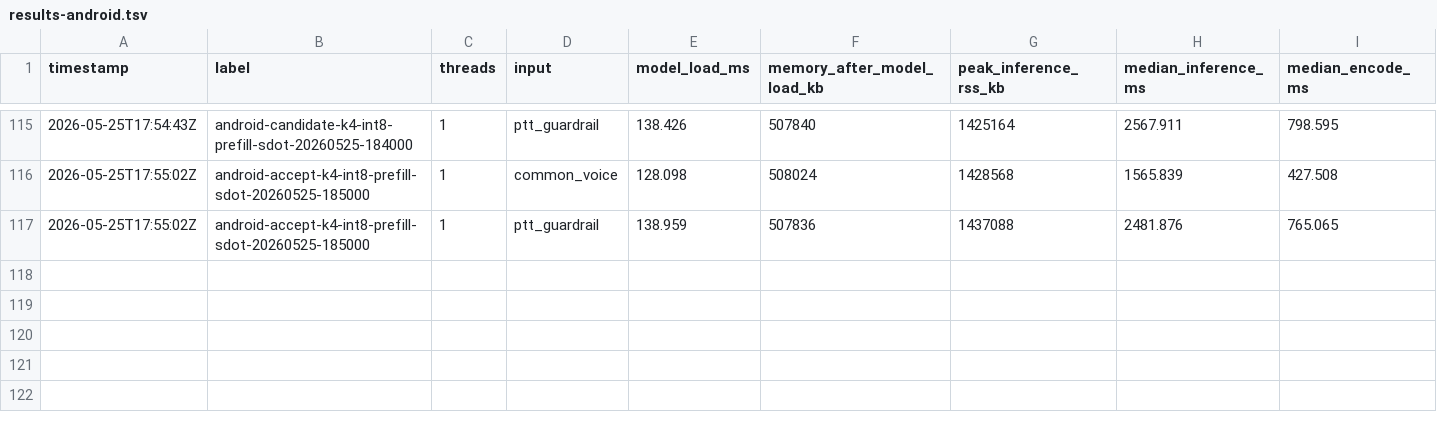
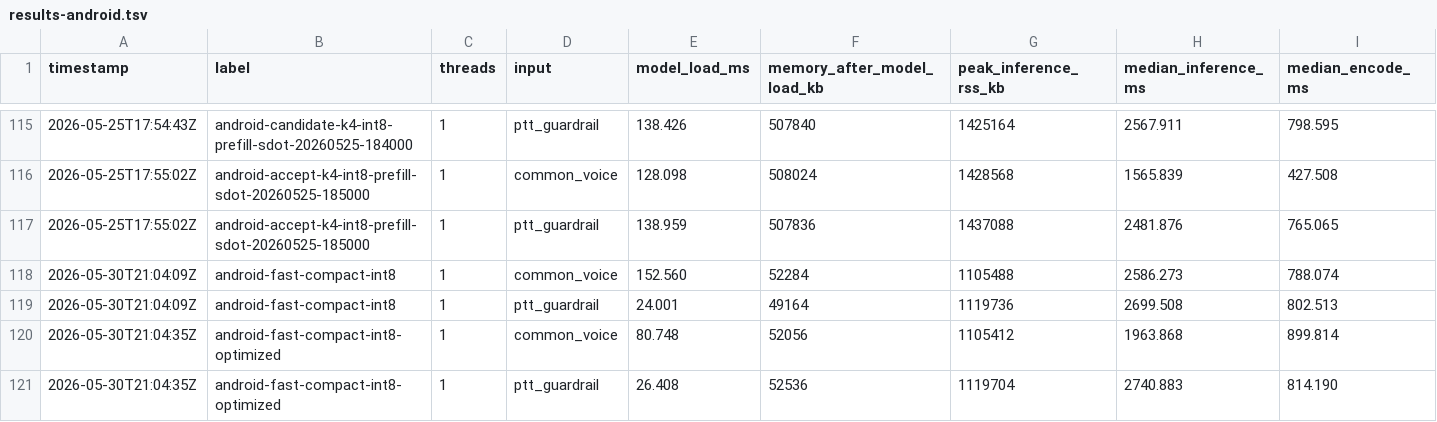
Before and after one commit to ming030890/QwenASR, a TSV file: results-android.tsv, drawn as a sheet; only a part is shown, gaps mark what is left out; rows hold the shown columns only; the diff names each change by its address in the sheet, - before the commit and + after, or states it on an @@ line.

```diff
--- a/results-android.tsv
+++ b/results-android.tsv
+row 118: 2026-05-30T21:04:09Z | android-fast-compact-int8 | 1 | common_voice | 152.560 | 52284 | 1105488 | 2586.273 | 788.074
+row 119: 2026-05-30T21:04:09Z | android-fast-compact-int8 | 1 | ptt_guardrail | 24.001 | 49164 | 1119736 | 2699.508 | 802.513
+row 120: 2026-05-30T21:04:35Z | android-fast-compact-int8-optimized | 1 | common_voice | 80.748 | 52056 | 1105412 | 1963.868 | 899.814
+row 121: 2026-05-30T21:04:35Z | android-fast-compact-int8-optimized | 1 | ptt_guardrail | 26.408 | 52536 | 1119704 | 2740.883 | 814.190
```
Also changed, not shown: 4 other files.
